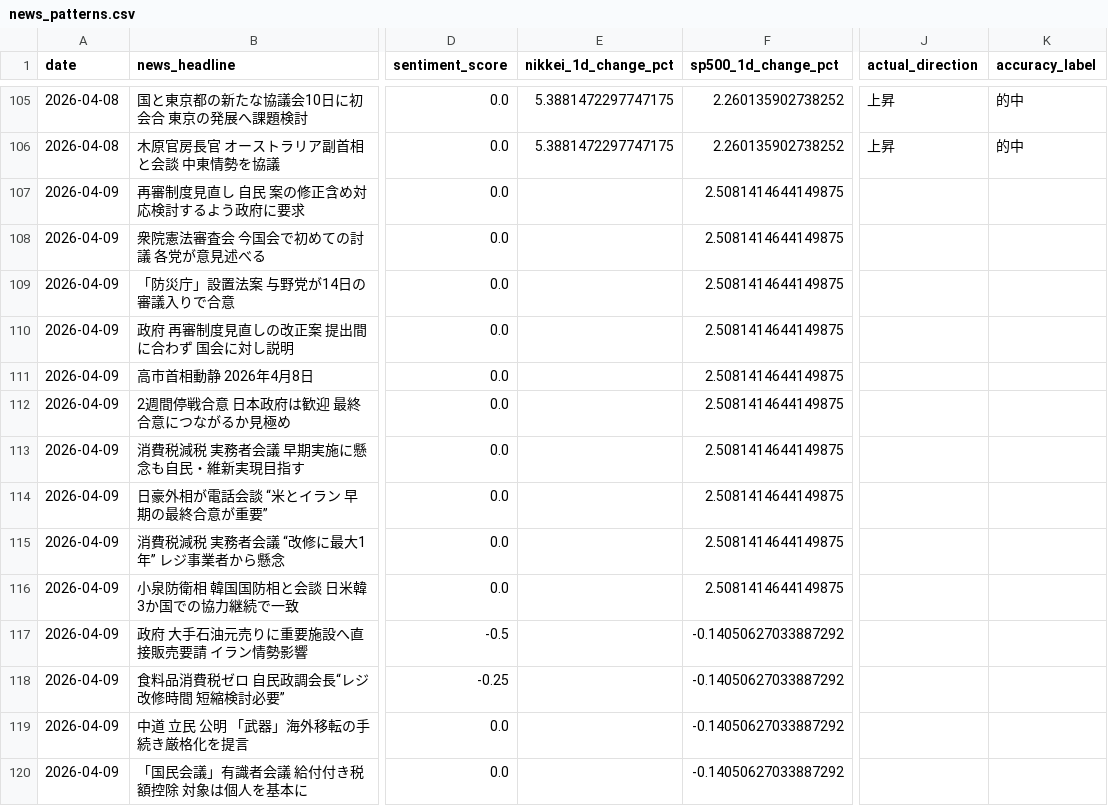
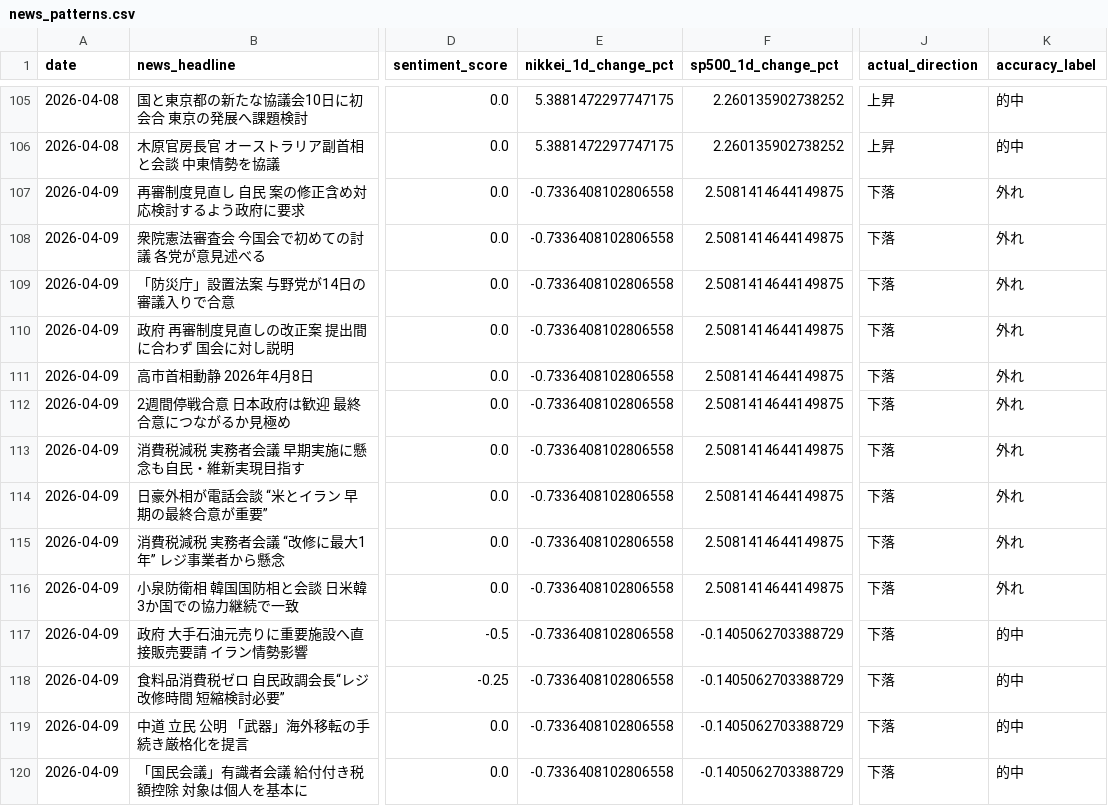
Before and after one commit to oguogu-bit/stock-assessment, a CSV file: data/news_patterns.csv, drawn as a sheet; only a part is shown, gaps mark what is left out; the diff covers the shown part only; the diff names each change by its address in the sheet, - before the commit and + after, or states it on an @@ line.

```diff
--- a/data/news_patterns.csv
+++ b/data/news_patterns.csv
-E107:E120 (nikkei_1d_change_pct): (empty)
+E107:E120 (nikkei_1d_change_pct): -0.7336408102806558
-J107:J120 (actual_direction): (empty)
+J107:J120 (actual_direction): 下落
-K107:K116 (accuracy_label): (empty)
+K107:K116 (accuracy_label): 外れ
-F117:F120 (sp500_1d_change_pct): -0.14050627033887292
+F117:F120 (sp500_1d_change_pct): -0.1405062703388729
-K117:K120 (accuracy_label): (empty)
+K117:K120 (accuracy_label): 的中
```
Also changed, not shown: 10 added rows and 24 edited cells elsewhere in this file, 3 other files.
